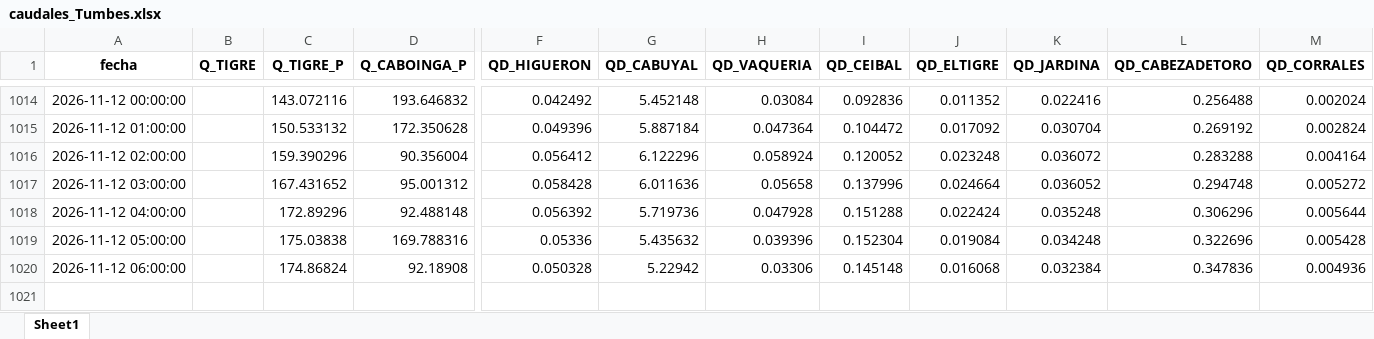
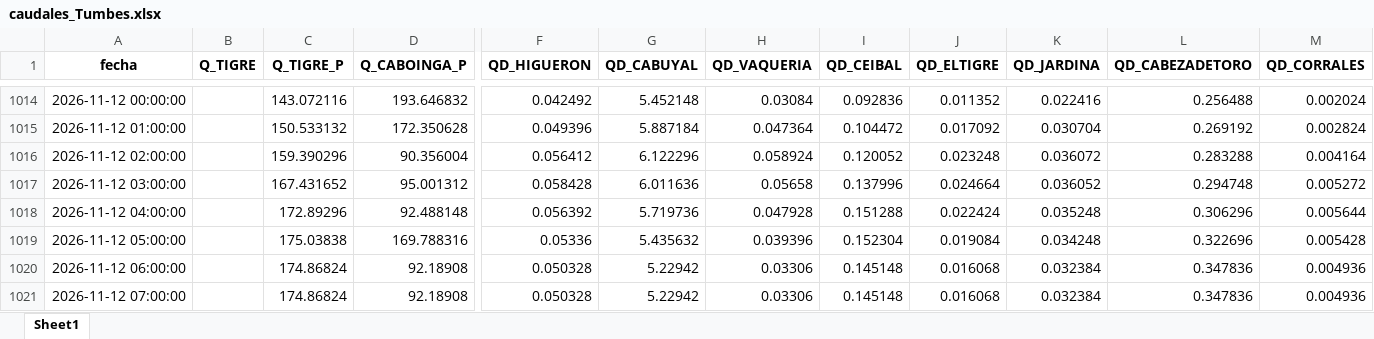
Before and after one commit to jamesvidalm/visor-Tumbes, an Excel workbook: data/caudales/caudales_Tumbes.xlsx, sheet Sheet1, drawn as a sheet; only a part is shown, gaps mark what is left out; values as stored, in another font and other column widths than the file's, no borders; rows hold the shown columns only; the diff names each change by its address in the sheet, - before the commit and + after, or states it on an @@ line.

Commit message:
Add files via upload

```diff
--- a/data/caudales/caudales_Tumbes.xlsx (sheet Sheet1)
+++ b/data/caudales/caudales_Tumbes.xlsx (sheet Sheet1)
+row 1021: 2026-11-12 07:00:00 |  | 174.86824 | 92.18908 | 0.050328 | 5.22942 | 0.03306 | 0.145148 | 0.016068 | 0.032384 | 0.347836 | 0.004936
```
